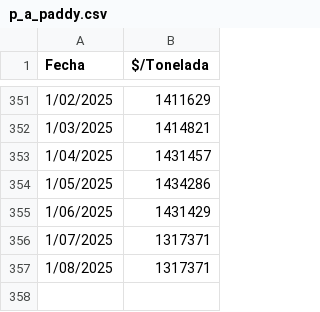
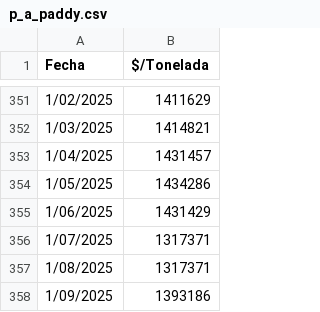
Before and after one commit to mcastiblanco1251/Agricultural-app, a CSV file: apps/p_a_paddy.csv, drawn as a sheet; only a part is shown, gaps mark what is left out.

Commit message:
Add files via upload

```diff
--- a/apps/p_a_paddy.csv
+++ b/apps/p_a_paddy.csv
@@ -357 +357,2 @@
 1/08/2025,1317371
+1/09/2025,1393186
```
